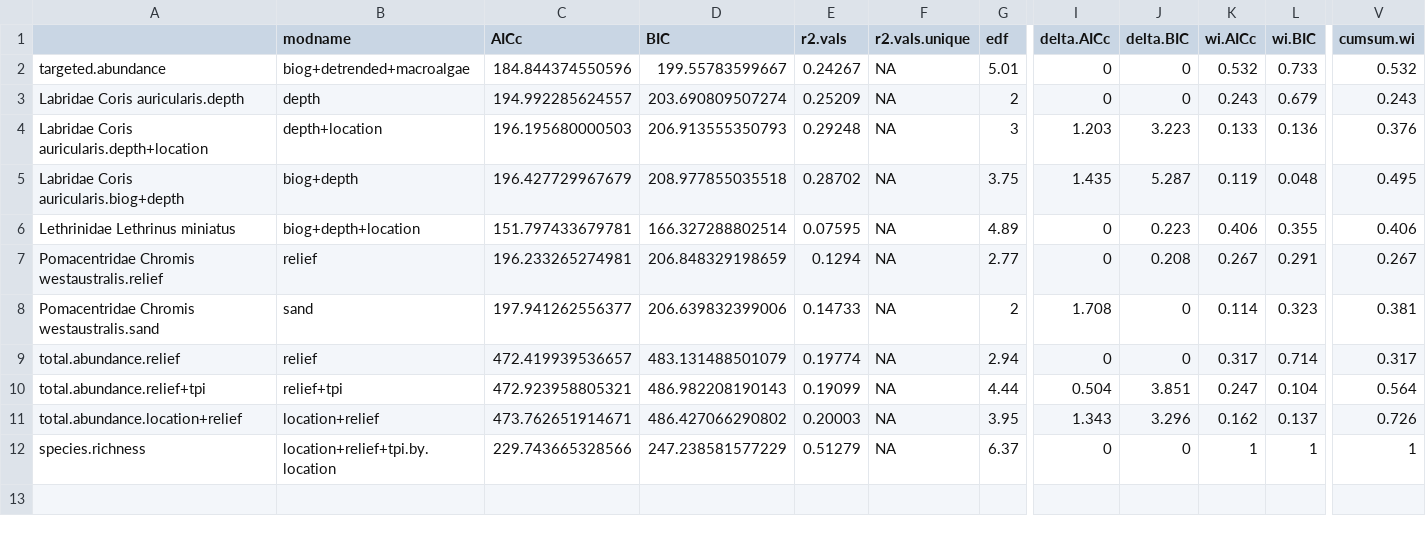
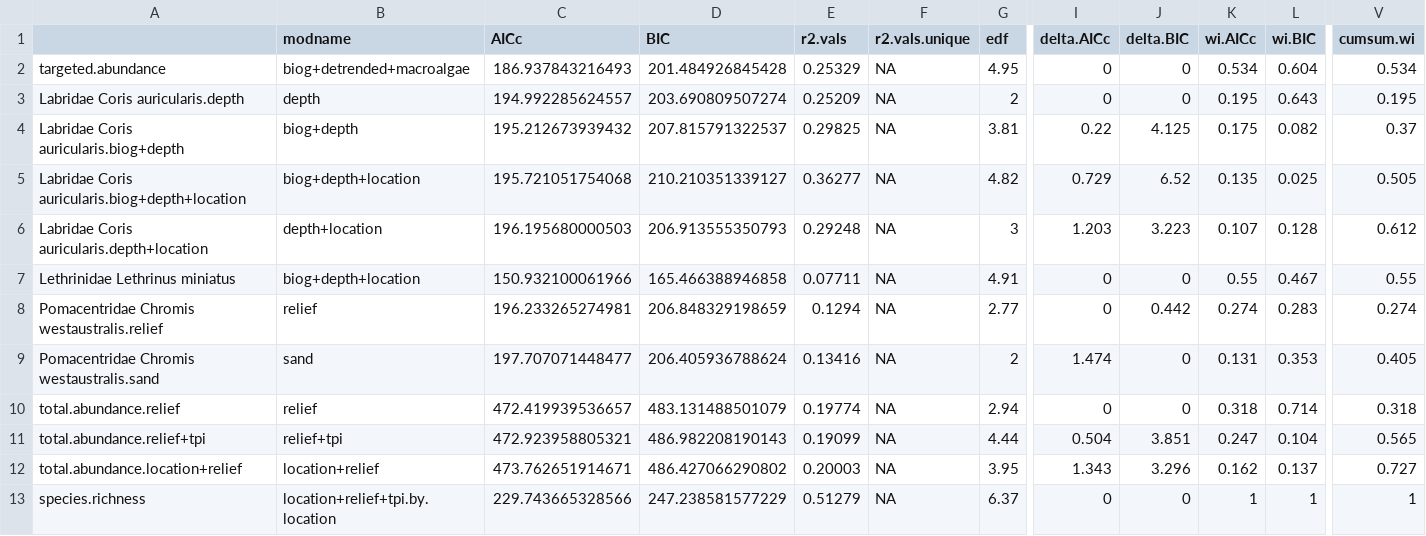
Before and after one commit to UWA-Marine-Ecology-Group-projects/parks-abrolhos, a CSV file: output/fssgam - fish/2021-05_Abrolhos_BOSS_all.mod.fits.csv, drawn as a sheet; only a part is shown, gaps mark what is left out; removed rows and columns are numbered as before the commit, all else as after; rows hold the shown columns only; the diff names each change by its address in the sheet, - before the commit and + after, or states it on an @@ line.

```diff
--- a/output/fssgam - fish/2021-05_Abrolhos_BOSS_all.mod.fits.csv
+++ b/output/fssgam - fish/2021-05_Abrolhos_BOSS_all.mod.fits.csv
-C2 (AICc): 184.844374550596
+C2 (AICc): 186.937843216493
-D2 (BIC): 199.55783599667
+D2 (BIC): 201.484926845428
-E2 (r2.vals): 0.24267
+E2 (r2.vals): 0.25329
-G2 (edf): 5.01
+G2 (edf): 4.95
-K2 (wi.AICc): 0.532
+K2 (wi.AICc): 0.534
-L2 (wi.BIC): 0.733
+L2 (wi.BIC): 0.604
-V2 (cumsum.wi): 0.532
+V2 (cumsum.wi): 0.534
-K3 (wi.AICc): 0.243
+K3 (wi.AICc): 0.195
-L3 (wi.BIC): 0.679
+L3 (wi.BIC): 0.643
-V3 (cumsum.wi): 0.243
+V3 (cumsum.wi): 0.195
+row 4: Labridae Coris auricularis.biog+depth | biog+depth | 195.212673939432 | 207.815791322537 | 0.29825 | NA | 3.81 | 0.22 | 4.125 | 0.175 | 0.082 | 0.37
+row 5: Labridae Coris auricularis.biog+depth+location | biog+depth+location | 195.721051754068 | 210.210351339127 | 0.36277 | NA | 4.82 | 0.729 | 6.52 | 0.135 | 0.025 | 0.505
-K6 (wi.AICc): 0.133
+K6 (wi.AICc): 0.107
-L6 (wi.BIC): 0.136
+L6 (wi.BIC): 0.128
-V6 (cumsum.wi): 0.376
+V6 (cumsum.wi): 0.612
-row 5: Labridae Coris auricularis.biog+depth | biog+depth | 196.427729967679 | 208.977855035518 | 0.28702 | NA | 3.75 | 1.435 | 5.287 | 0.119 | 0.048 | 0.495
-C7 (AICc): 151.797433679781
+C7 (AICc): 150.932100061966
-D7 (BIC): 166.327288802514
+D7 (BIC): 165.466388946858
-E7 (r2.vals): 0.07595
+E7 (r2.vals): 0.07711
-G7 (edf): 4.89
+G7 (edf): 4.91
-J7 (delta.BIC): 0.223
+J7 (delta.BIC): 0
-K7 (wi.AICc): 0.406
+K7 (wi.AICc): 0.55
-L7 (wi.BIC): 0.355
+L7 (wi.BIC): 0.467
-V7 (cumsum.wi): 0.406
+V7 (cumsum.wi): 0.55
-J8 (delta.BIC): 0.208
+J8 (delta.BIC): 0.442
-K8 (wi.AICc): 0.267
+K8 (wi.AICc): 0.274
-L8 (wi.BIC): 0.291
+L8 (wi.BIC): 0.283
-V8 (cumsum.wi): 0.267
+V8 (cumsum.wi): 0.274
-C9 (AICc): 197.941262556377
+C9 (AICc): 197.707071448477
-D9 (BIC): 206.639832399006
+D9 (BIC): 206.405936788624
-E9 (r2.vals): 0.14733
+E9 (r2.vals): 0.13416
-I9 (delta.AICc): 1.708
+I9 (delta.AICc): 1.474
-K9 (wi.AICc): 0.114
+K9 (wi.AICc): 0.131
-L9 (wi.BIC): 0.323
+L9 (wi.BIC): 0.353
-V9 (cumsum.wi): 0.381
+V9 (cumsum.wi): 0.405
-K10 (wi.AICc): 0.317
+K10 (wi.AICc): 0.318
-V10 (cumsum.wi): 0.317
+V10 (cumsum.wi): 0.318
-V11 (cumsum.wi): 0.564
+V11 (cumsum.wi): 0.565
-V12 (cumsum.wi): 0.726
+V12 (cumsum.wi): 0.727
```
Also changed, not shown: output/fssgam - fish/2021-05_Abrolhos_BOSS_all.var.imp.csv, 10 other files.
